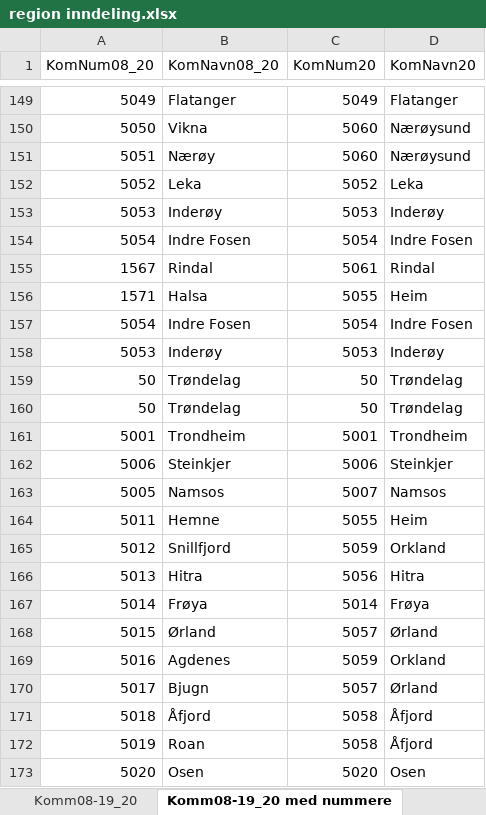
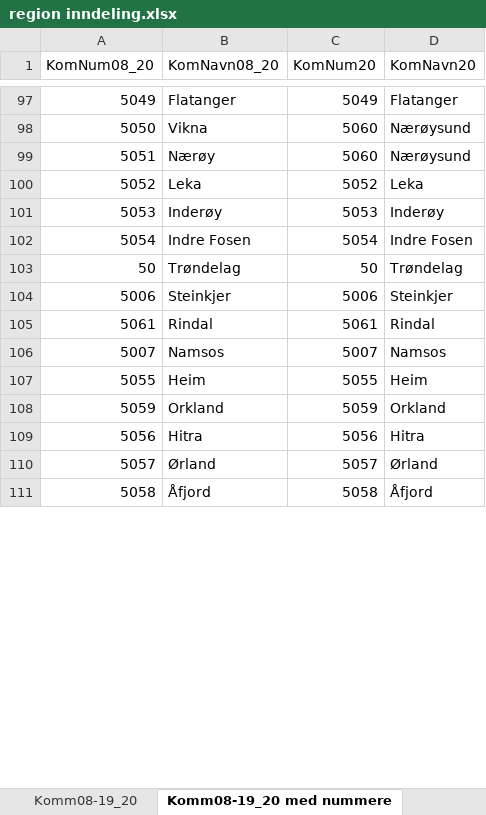
Before and after one commit to TrondelagiTall/mal, an Excel workbook: region inndeling.xlsx, sheet Komm08-19_20 med nummere, drawn as a sheet; only a part is shown, gaps mark what is left out; the shorter side is filled out with more unchanged rows; values as stored, in another font and other column widths than the file's, no borders; the diff covers the shown part only; the diff names each change by its address in the sheet, - before the commit and + after, or states it on an @@ line.

Commit message:
Update region inndeling.xlsx

```diff
--- a/region inndeling.xlsx (sheet Komm08-19_20 med nummere)
+++ b/region inndeling.xlsx (sheet Komm08-19_20 med nummere)
-row 155: 1567 | Rindal | 5061 | Rindal
-row 156: 1571 | Halsa | 5055 | Heim
-row 157: 5054 | Indre Fosen | 5054 | Indre Fosen
-row 158: 5053 | Inderøy | 5053 | Inderøy
-row 160: 50 | Trøndelag | 50 | Trøndelag
-row 161: 5001 | Trondheim | 5001 | Trondheim
-row 163: 5005 | Namsos | 5007 | Namsos
-row 164: 5011 | Hemne | 5055 | Heim
-row 165: 5012 | Snillfjord | 5059 | Orkland
-row 166: 5013 | Hitra | 5056 | Hitra
-row 167: 5014 | Frøya | 5014 | Frøya
-row 168: 5015 | Ørland | 5057 | Ørland
-row 169: 5016 | Agdenes | 5059 | Orkland
-row 170: 5017 | Bjugn | 5057 | Ørland
-row 171: 5018 | Åfjord | 5058 | Åfjord
-row 172: 5019 | Roan | 5058 | Åfjord
-row 173: 5020 | Osen | 5020 | Osen
```
Also changed, not shown: 137 removed rows elsewhere in this sheet.
